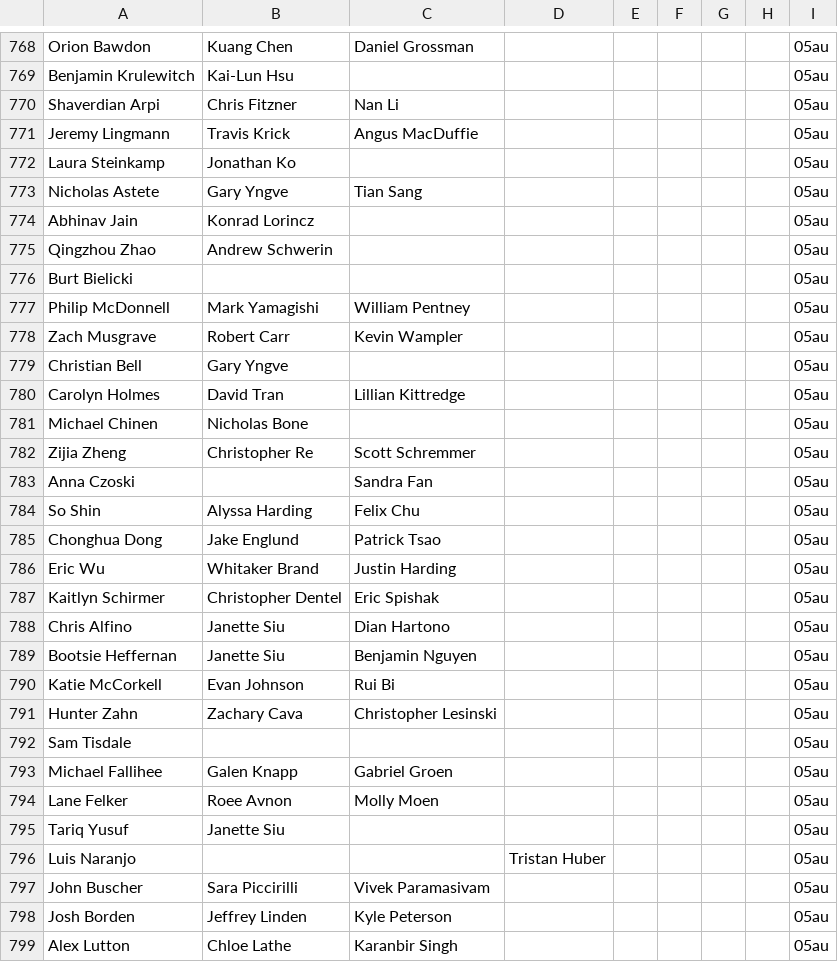
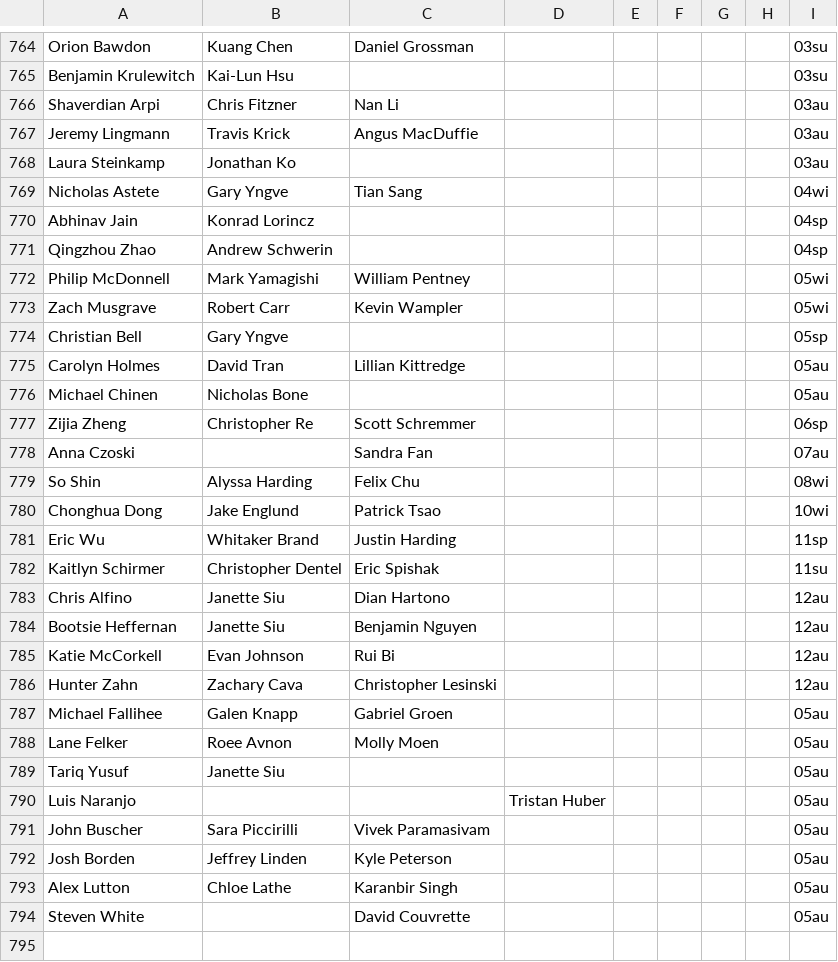
Before and after one commit to ayazlatif/IntroTAFamilyTree, a CSV file: resources/data/all.csv, drawn as a sheet; only a part is shown, gaps mark what is left out; the shorter side is filled out with more unchanged rows; removed rows and columns are numbered as before the commit, all else as after; the diff covers the shown part only; the diff names each change by its address in the sheet, - before the commit and + after, or states it on an @@ line.

```diff
--- a/resources/data/all.csv
+++ b/resources/data/all.csv
-I764:I765: 05au
+I764:I765: 03su
-I766:I768: 05au
+I766:I768: 03au
-I769: 05au
+I769: 04wi
-I770:I771: 05au
+I770:I771: 04sp
-row 776: Burt Bielicki |  |  |  |  |  |  |  | 05au
-I772:I773: 05au
+I772:I773: 05wi
-I774: 05au
+I774: 05sp
-I777: 05au
+I777: 06sp
-I778: 05au
+I778: 07au
-I779: 05au
+I779: 08wi
-I780: 05au
+I780: 10wi
-I781: 05au
+I781: 11sp
-I782: 05au
+I782: 11su
-I783:I786: 05au
+I783:I786: 12au
-row 792: Sam Tisdale |  |  |  |  |  |  |  | 05au
```
Also changed, not shown: 1 added row, 5 removed rows and 35 edited cells elsewhere in this file, 1 other file.
